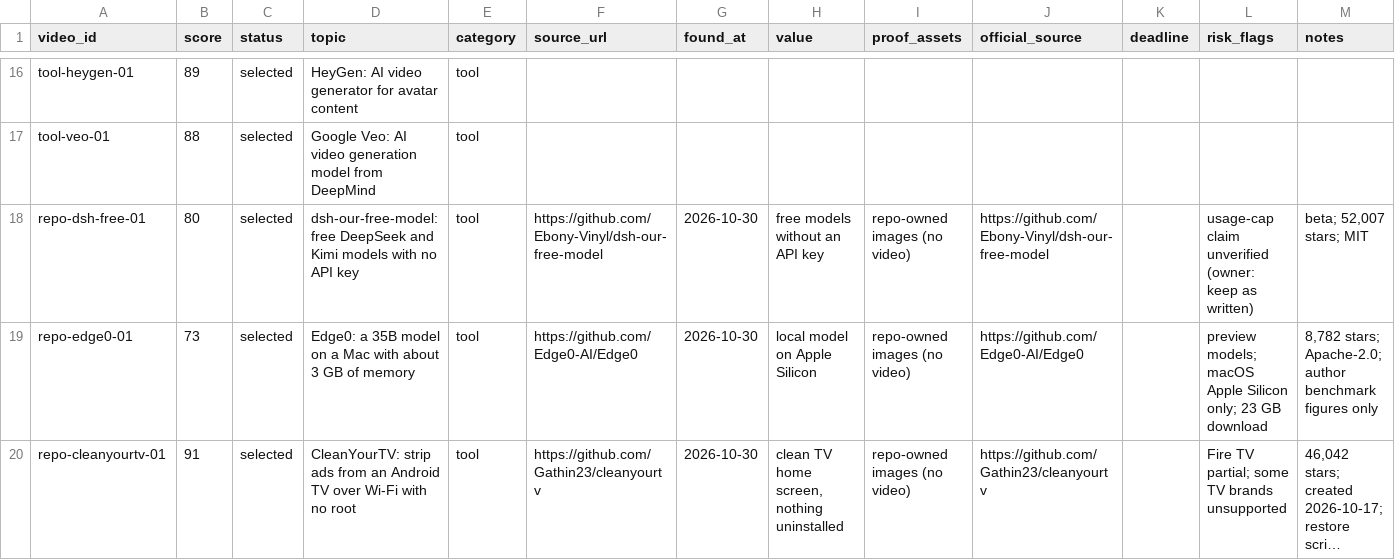
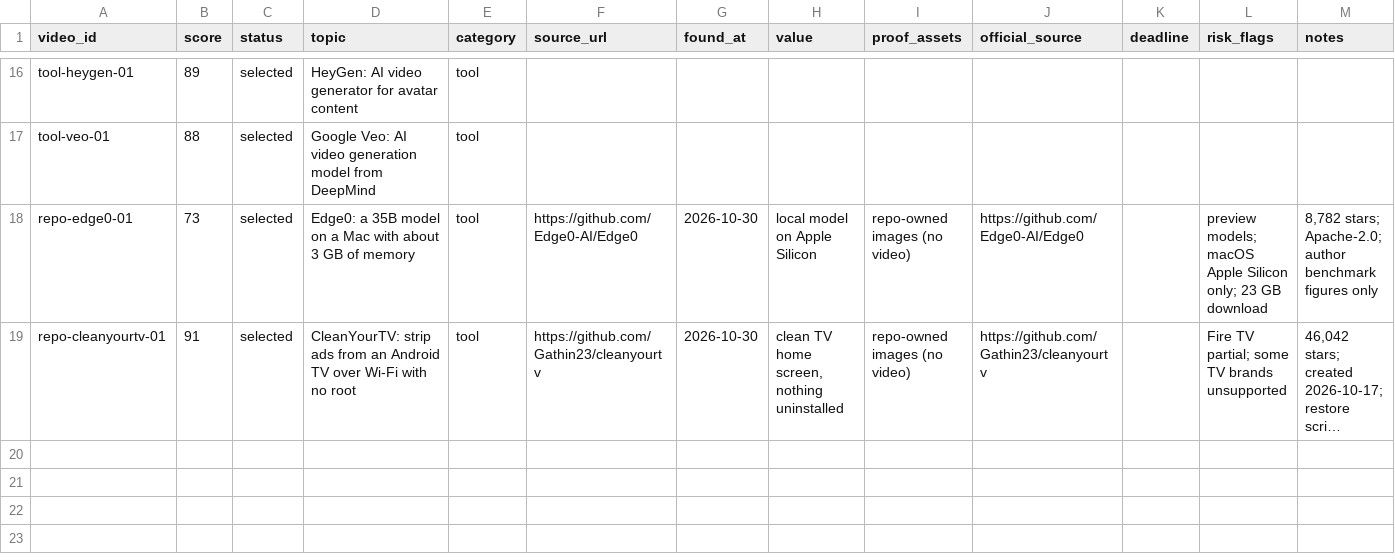
Before and after one commit to zainkhan122/yt-tts, a CSV file: reels-studio/topics/backlog.csv, drawn as a sheet; only a part is shown, gaps mark what is left out; long unchanged cells end in ….

Commit message:
remove dsh-our-free-model (owner instruction 31 Oct): brief, backlog, radar, ideas, posts, style example, allowlist entries

```diff
--- a/reels-studio/topics/backlog.csv
+++ b/reels-studio/topics/backlog.csv
@@ -17,3 +17,2 @@ tool-heygen-01,89,selected,HeyGen: AI video generator for avatar content,tool,,,
 tool-veo-01,88,selected,Google Veo: AI video generation model from DeepMind,tool,,,,,,,,
-repo-dsh-free-01,80,selected,dsh-our-free-model: free DeepSeek and Kimi models with no API key,tool,https://github.com/Ebony-Vinyl/dsh-our-free-model,2026-10-30,free models without an API key,repo-owned images (no video),https://github.com/Ebony-Vinyl/dsh-our-free-model,,usage-cap claim unverified (owner: keep as written),"beta; 52,007 stars; MIT"
 repo-edge0-01,73,selected,Edge0: a 35B model on a Mac with about 3 GB of memory,tool,https://github.com/Edge0-AI/Edge0,2026-10-30,local model on Apple Silicon,repo-owned images (no video),https://github.com/Edge0-AI/Edge0,,preview models; macOS Apple Silicon only; 23 GB download,"8,782 stars; Apache-2.0; author benchmark figures only"
```
Also changed, not shown: reels-studio/research/sources/posts.csv, 31 other files.
